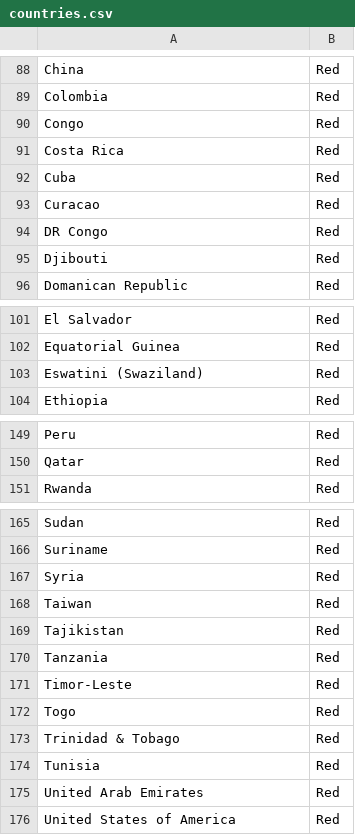
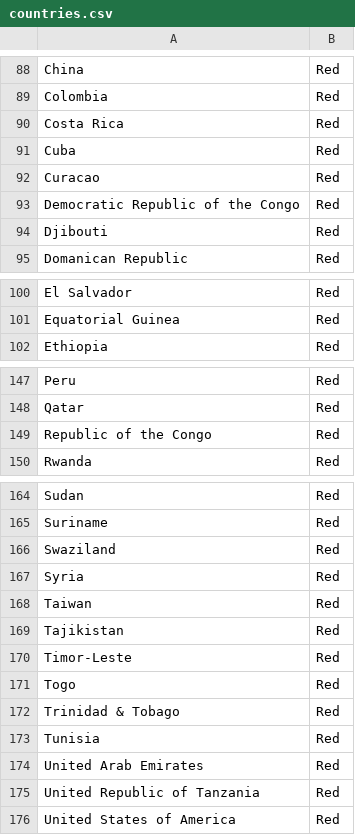
Before and after one commit to Abhinav412/MapColour, a CSV file: countries.csv, drawn as a sheet; only a part is shown, gaps mark what is left out; the diff covers the shown part only.

```diff
--- a/countries.csv
+++ b/countries.csv
@@ -89,3 +89,2 @@ China,Red
 Colombia,Red
-Congo,Red
 Costa Rica,Red
@@ -93,3 +92,3 @@ Cuba,Red
 Curacao,Red
-DR Congo,Red
+Democratic Republic of the Congo,Red
 Djibouti,Red
@@ -102,3 +101,2 @@ El Salvador,Red
 Equatorial Guinea,Red
-Eswatini (Swaziland),Red
 Ethiopia,Red
@@ -150,2 +148,3 @@ Peru,Red
 Qatar,Red
+Republic of the Congo,Red
 Rwanda,Red
@@ -166,2 +165,3 @@ Sudan,Red
 Suriname,Red
+Swaziland,Red
 Syria,Red
@@ -169,3 +169,2 @@ Taiwan,Red
 Tajikistan,Red
-Tanzania,Red
 Timor-Leste,Red
@@ -175,2 +174,3 @@ Tunisia,Red
 United Arab Emirates,Red
+United Republic of Tanzania,Red
 United States of America,Red
```
Also changed, not shown: 5 edited cells elsewhere in this file, 1 other file.
